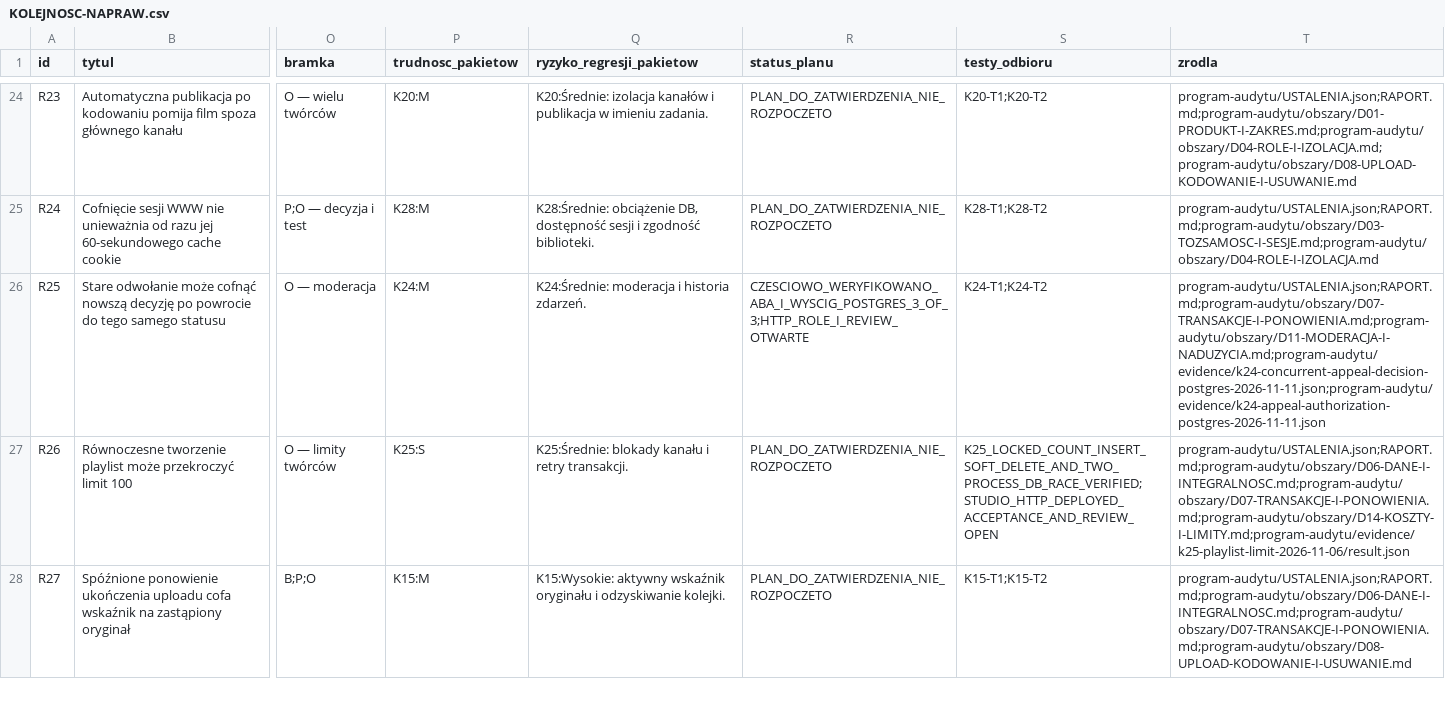
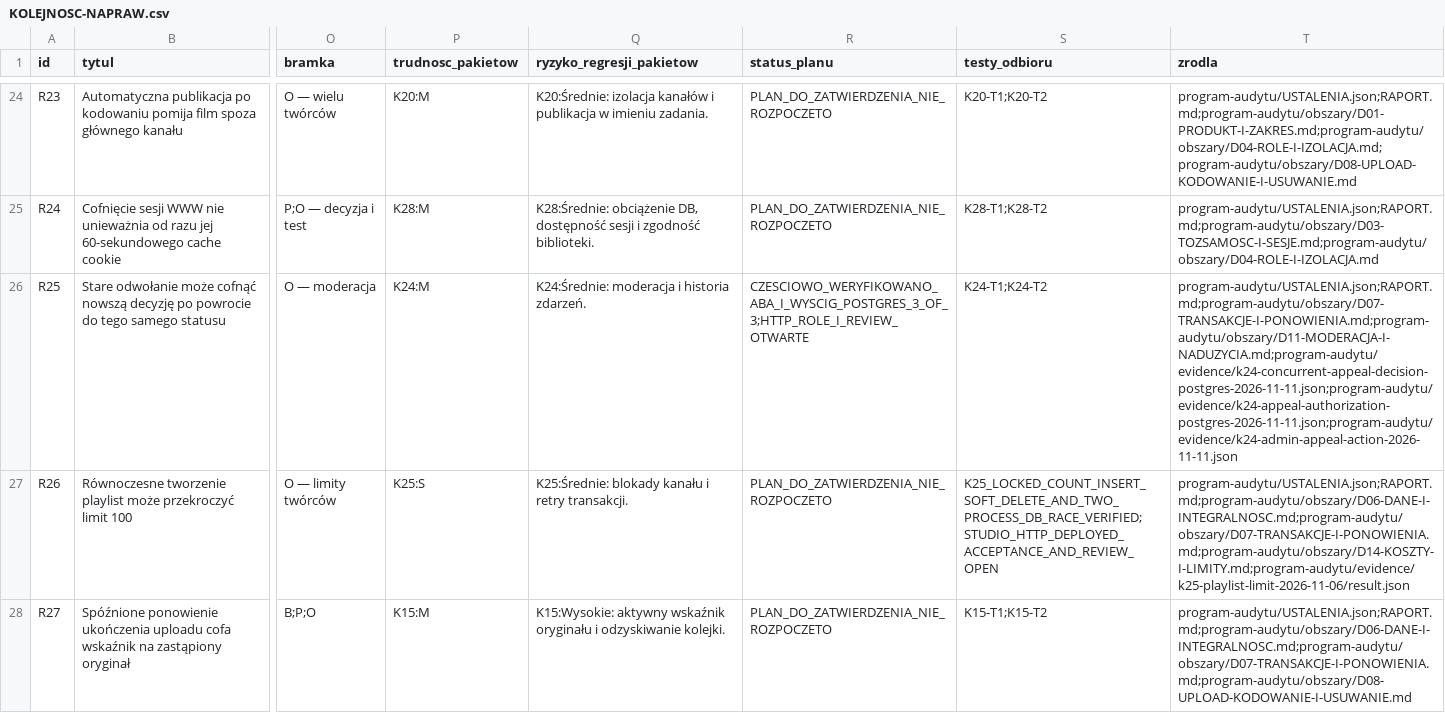
Before and after one commit to pawelekbyra/polutek-pl, a CSV file: docs/audit/2026-11-01-platform-research/KOLEJNOSC-NAPRAW.csv, drawn as a sheet; only a part is shown, gaps mark what is left out; the diff names each change by its address in the sheet, - before the commit and + after, or states it on an @@ line.

```diff
--- a/docs/audit/2026-11-01-platform-research/KOLEJNOSC-NAPRAW.csv
+++ b/docs/audit/2026-11-01-platform-research/KOLEJNOSC-NAPRAW.csv
-T26 (zrodla): program-audytu/USTALENIA.json;RAPORT.md;program-audytu/obszary/D07-TRANSAKCJE-I-PONOWIENIA.md;program-audytu/obszary/D11-MODERACJA-I-NADUZYCIA.md;program-audytu/evidence/k24-concurrent-appeal-decision-postgres-2026-11-11.json;program-audytu/evidence/k24-appeal-authorization-postgres-2026-11-11.json
+T26 (zrodla): program-audytu/USTALENIA.json;RAPORT.md;program-audytu/obszary/D07-TRANSAKCJE-I-PONOWIENIA.md;program-audytu/obszary/D11-MODERACJA-I-NADUZYCIA.md;program-audytu/evidence/k24-concurrent-appeal-decision-postgres-2026-11-11.json;program-audytu/evidence/k24-appeal-authorization-postgres-2026-11-11.json;program-audytu/evidence/k24-admin-appeal-action-2026-11-11.json
```
Also changed, not shown: 5 other files.
